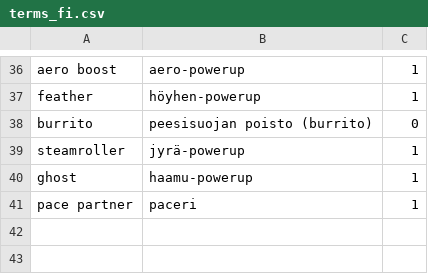
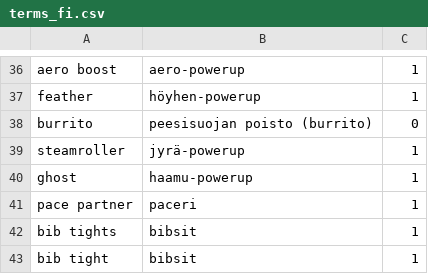
Before and after one commit to jnupponen-cyber/RCF-uutiset, a CSV file: rcf-discord-news/terms_fi.csv, drawn as a sheet; only a part is shown, gaps mark what is left out; the diff names each change by its address in the sheet, - before the commit and + after, or states it on an @@ line.

Commit message:
Update terms_fi.csv

```diff
--- a/rcf-discord-news/terms_fi.csv
+++ b/rcf-discord-news/terms_fi.csv
+row 42: bib tights | bibsit | 1
+row 43: bib tight | bibsit | 1
```
